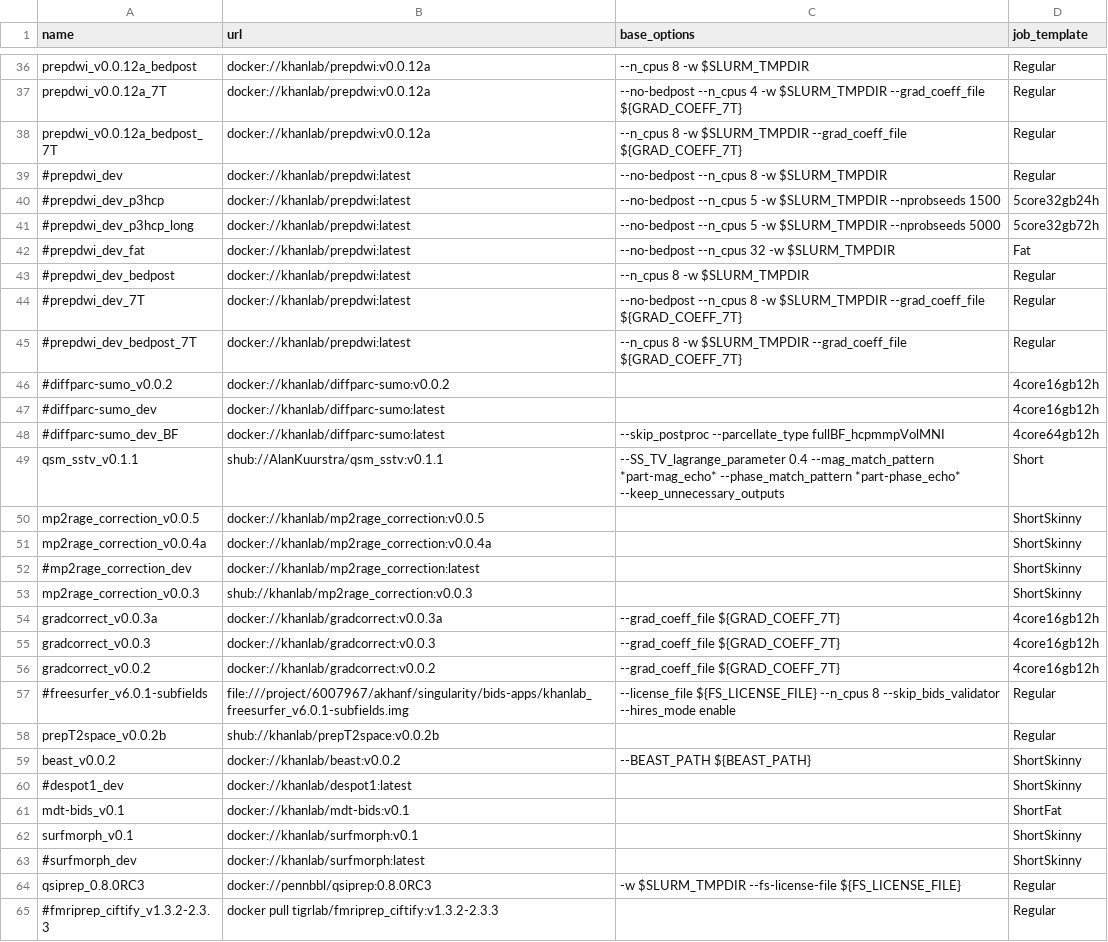
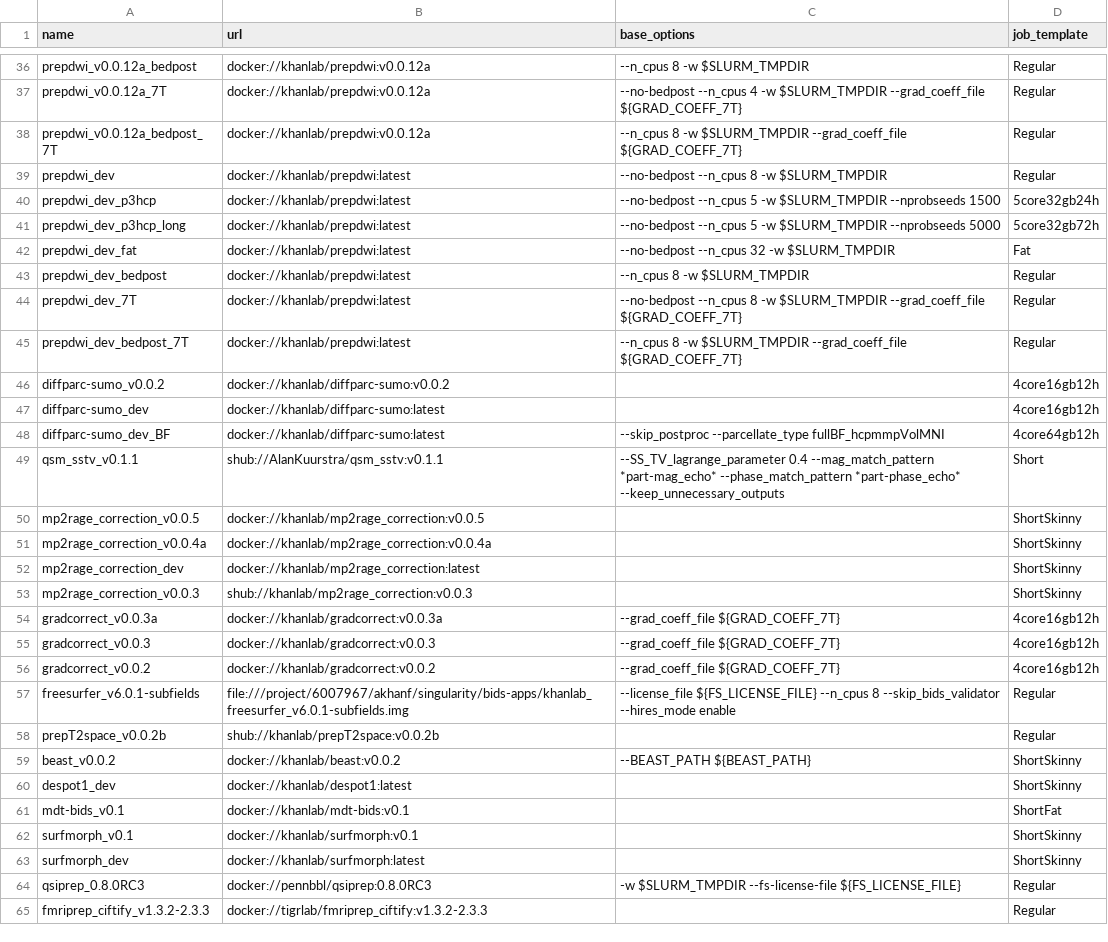
Before and after one commit to khanlab/validate_bids-apps.tsv, a TSV file: bids-apps.tsv, drawn as a sheet; only a part is shown, gaps mark what is left out.

```diff
--- a/bids-apps.tsv
+++ b/bids-apps.tsv
@@ -38,12 +38,12 @@ prepdwi_v0.0.12a_7T	docker://khanlab/prepdwi:v0.0.12a	--no-bedpost --n_cpus 4 -w
 prepdwi_v0.0.12a_bedpost_7T	docker://khanlab/prepdwi:v0.0.12a	--n_cpus 8 -w $SLURM_TMPDIR --grad_coeff_file ${GRAD_COEFF_7T}	Regular
-#prepdwi_dev	docker://khanlab/prepdwi:latest	--no-bedpost --n_cpus 8 -w $SLURM_TMPDIR	Regular
-#prepdwi_dev_p3hcp	docker://khanlab/prepdwi:latest	--no-bedpost --n_cpus 5 -w $SLURM_TMPDIR --nprobseeds 1500	5core32gb24h
-#prepdwi_dev_p3hcp_long	docker://khanlab/prepdwi:latest	--no-bedpost --n_cpus 5 -w $SLURM_TMPDIR --nprobseeds 5000	5core32gb72h
-#prepdwi_dev_fat	docker://khanlab/prepdwi:latest	--no-bedpost --n_cpus 32 -w $SLURM_TMPDIR	Fat
-#prepdwi_dev_bedpost	docker://khanlab/prepdwi:latest	--n_cpus 8 -w $SLURM_TMPDIR	Regular
-#prepdwi_dev_7T	docker://khanlab/prepdwi:latest	--no-bedpost --n_cpus 8 -w $SLURM_TMPDIR --grad_coeff_file ${GRAD_COEFF_7T}	Regular
-#prepdwi_dev_bedpost_7T	docker://khanlab/prepdwi:latest	--n_cpus 8 -w $SLURM_TMPDIR --grad_coeff_file ${GRAD_COEFF_7T}	Regular
-#diffparc-sumo_v0.0.2	docker://khanlab/diffparc-sumo:v0.0.2		4core16gb12h
-#diffparc-sumo_dev	docker://khanlab/diffparc-sumo:latest		4core16gb12h
-#diffparc-sumo_dev_BF	docker://khanlab/diffparc-sumo:latest	--skip_postproc --parcellate_type fullBF_hcpmmpVolMNI	4core64gb12h
+prepdwi_dev	docker://khanlab/prepdwi:latest	--no-bedpost --n_cpus 8 -w $SLURM_TMPDIR	Regular
+prepdwi_dev_p3hcp	docker://khanlab/prepdwi:latest	--no-bedpost --n_cpus 5 -w $SLURM_TMPDIR --nprobseeds 1500	5core32gb24h
+prepdwi_dev_p3hcp_long	docker://khanlab/prepdwi:latest	--no-bedpost --n_cpus 5 -w $SLURM_TMPDIR --nprobseeds 5000	5core32gb72h
+prepdwi_dev_fat	docker://khanlab/prepdwi:latest	--no-bedpost --n_cpus 32 -w $SLURM_TMPDIR	Fat
+prepdwi_dev_bedpost	docker://khanlab/prepdwi:latest	--n_cpus 8 -w $SLURM_TMPDIR	Regular
+prepdwi_dev_7T	docker://khanlab/prepdwi:latest	--no-bedpost --n_cpus 8 -w $SLURM_TMPDIR --grad_coeff_file ${GRAD_COEFF_7T}	Regular
+prepdwi_dev_bedpost_7T	docker://khanlab/prepdwi:latest	--n_cpus 8 -w $SLURM_TMPDIR --grad_coeff_file ${GRAD_COEFF_7T}	Regular
+diffparc-sumo_v0.0.2	docker://khanlab/diffparc-sumo:v0.0.2		4core16gb12h
+diffparc-sumo_dev	docker://khanlab/diffparc-sumo:latest		4core16gb12h
+diffparc-sumo_dev_BF	docker://khanlab/diffparc-sumo:latest	--skip_postproc --parcellate_type fullBF_hcpmmpVolMNI	4core64gb12h
 qsm_sstv_v0.1.1	shub://AlanKuurstra/qsm_sstv:v0.1.1	--SS_TV_lagrange_parameter 0.4 --mag_match_pattern *part-mag_echo* --phase_match_pattern *part-phase_echo* --keep_unnecessary_outputs	Short
@@ -51,3 +51,3 @@ mp2rage_correction_v0.0.5	docker://khanlab/mp2rage_correction:v0.0.5		ShortSkinn
 mp2rage_correction_v0.0.4a	docker://khanlab/mp2rage_correction:v0.0.4a		ShortSkinny
-#mp2rage_correction_dev	docker://khanlab/mp2rage_correction:latest		ShortSkinny
+mp2rage_correction_dev	docker://khanlab/mp2rage_correction:latest		ShortSkinny
 mp2rage_correction_v0.0.3	shub://khanlab/mp2rage_correction:v0.0.3		ShortSkinny
@@ -56,10 +56,10 @@ gradcorrect_v0.0.3	docker://khanlab/gradcorrect:v0.0.3	--grad_coeff_file ${GRAD_
 gradcorrect_v0.0.2	docker://khanlab/gradcorrect:v0.0.2	--grad_coeff_file ${GRAD_COEFF_7T}	4core16gb12h
-#freesurfer_v6.0.1-subfields	file:///project/6007967/akhanf/singularity/bids-apps/khanlab_freesurfer_v6.0.1-subfields.img	--license_file ${FS_LICENSE_FILE} --n_cpus 8  --skip_bids_validator --hires_mode enable	Regular
+freesurfer_v6.0.1-subfields	file:///project/6007967/akhanf/singularity/bids-apps/khanlab_freesurfer_v6.0.1-subfields.img	--license_file ${FS_LICENSE_FILE} --n_cpus 8  --skip_bids_validator --hires_mode enable	Regular
 prepT2space_v0.0.2b	shub://khanlab/prepT2space:v0.0.2b		Regular
 beast_v0.0.2	docker://khanlab/beast:v0.0.2	--BEAST_PATH ${BEAST_PATH}	ShortSkinny
-#despot1_dev	docker://khanlab/despot1:latest		ShortSkinny
+despot1_dev	docker://khanlab/despot1:latest		ShortSkinny
 mdt-bids_v0.1	docker://khanlab/mdt-bids:v0.1		ShortFat
 surfmorph_v0.1	docker://khanlab/surfmorph:v0.1		ShortSkinny
-#surfmorph_dev	docker://khanlab/surfmorph:latest		ShortSkinny
+surfmorph_dev	docker://khanlab/surfmorph:latest		ShortSkinny
 qsiprep_0.8.0RC3	docker://pennbbl/qsiprep:0.8.0RC3	-w $SLURM_TMPDIR --fs-license-file ${FS_LICENSE_FILE}	Regular
-#fmriprep_ciftify_v1.3.2-2.3.3	docker pull tigrlab/fmriprep_ciftify:v1.3.2-2.3.3		Regular
+fmriprep_ciftify_v1.3.2-2.3.3	docker://tigrlab/fmriprep_ciftify:v1.3.2-2.3.3		Regular
```
Also changed, not shown: 2 other files.
